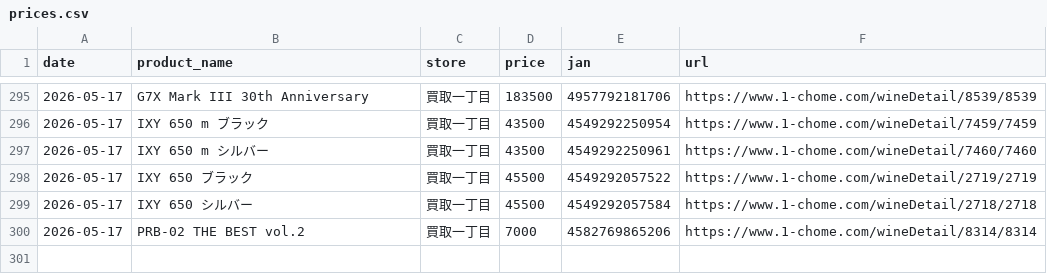
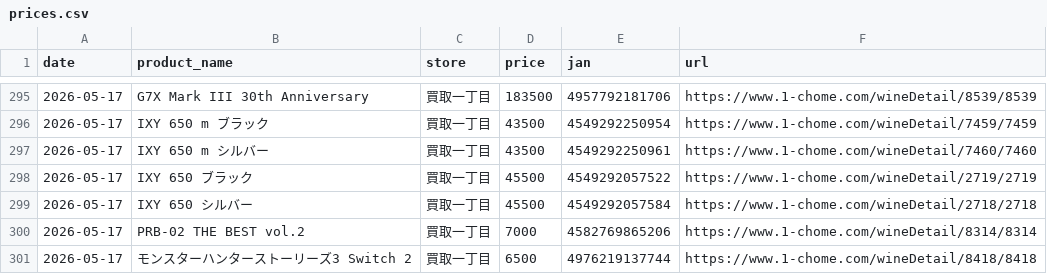
Before and after one commit to makkinngami-cmd/sedori-navi, a CSV file: data/prices.csv, drawn as a sheet; only a part is shown, gaps mark what is left out; the diff names each change by its address in the sheet, - before the commit and + after, or states it on an @@ line.

```diff
--- a/data/prices.csv
+++ b/data/prices.csv
+row 301: 2026-05-17 | モンスターハンターストーリーズ3 Switch 2 | 買取一丁目 | 6500 | 4976219137744 | https://www.1-chome.com/wineDetail/8418/8418
```
Also changed, not shown: docs/prices.csv, 1 other file.
